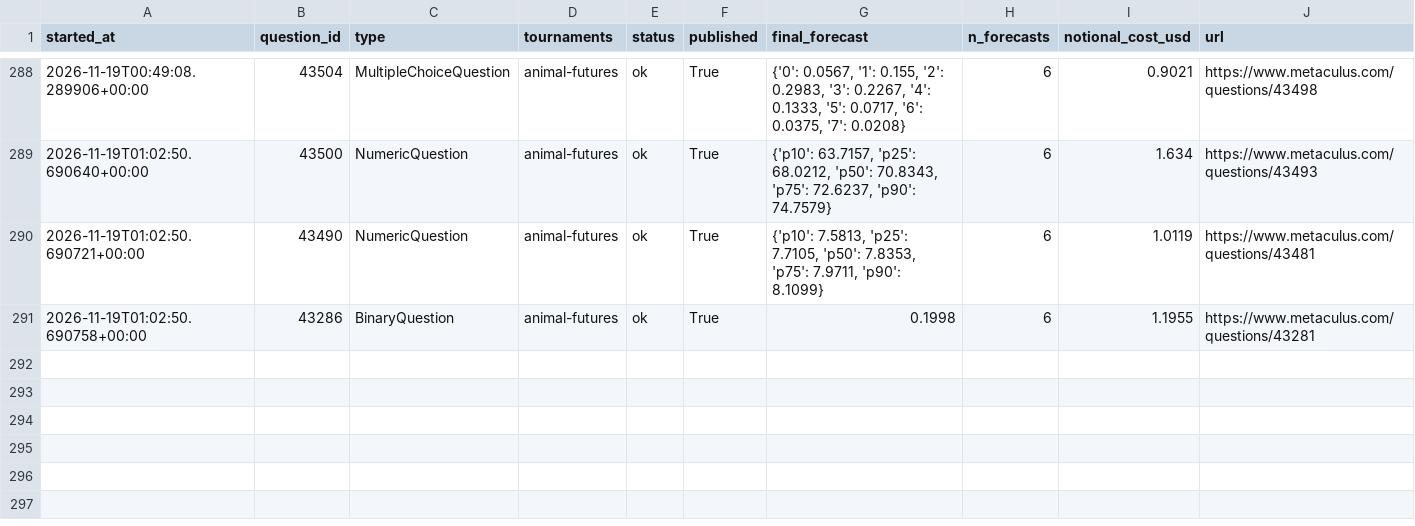
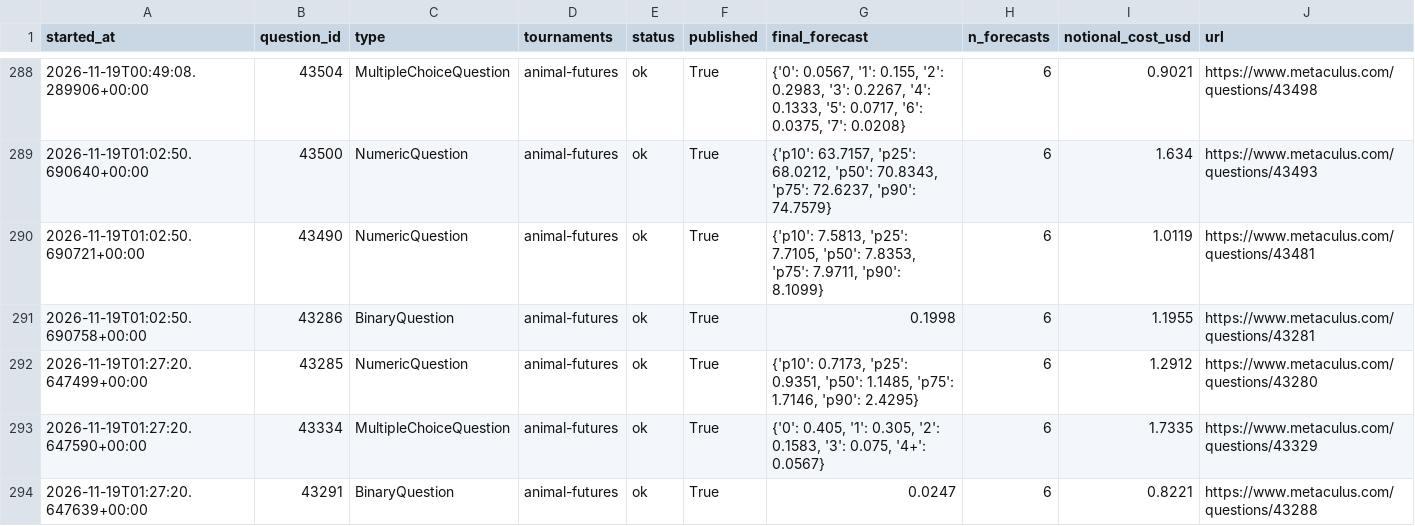
Before and after one commit to foggysteam/metaculus-bot, a CSV file: forecast_logs/index.csv, drawn as a sheet; only a part is shown, gaps mark what is left out; the diff names each change by its address in the sheet, - before the commit and + after, or states it on an @@ line.

Commit message:
Forecast logs 2026-11-19T01:40Z

```diff
--- a/forecast_logs/index.csv
+++ b/forecast_logs/index.csv
+row 292: 2026-11-19T01:27:20.647499+00:00 | 43285 | NumericQuestion | animal-futures | ok | True | {'p10': 0.7173, 'p25': 0.9351, 'p50': 1.1485, 'p75': 1.7146, 'p90': 2.4295} | 6 | 1.2912 | https://www.metaculus.com/questions/43280
+row 293: 2026-11-19T01:27:20.647590+00:00 | 43334 | MultipleChoiceQuestion | animal-futures | ok | True | {'0': 0.405, '1': 0.305, '2': 0.1583, '3': 0.075, '4+': 0.0567} | 6 | 1.7335 | https://www.metaculus.com/questions/43329
+row 294: 2026-11-19T01:27:20.647639+00:00 | 43291 | BinaryQuestion | animal-futures | ok | True | 0.0247 | 6 | 0.8221 | https://www.metaculus.com/questions/43288
```
Also changed, not shown: 3 other files.
